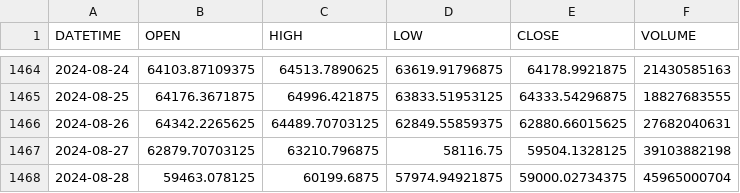
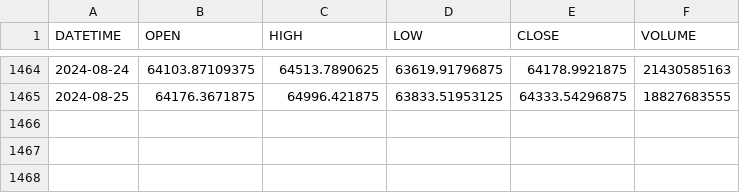
Before and after one commit to jtoulous/Master_trader, a CSV file: Trading_Daily/data/BTC-USD/BTC-USD.csv, drawn as a sheet; only a part is shown, gaps mark what is left out; the diff names each change by its address in the sheet, - before the commit and + after, or states it on an @@ line.

```diff
--- a/Trading_Daily/data/BTC-USD/BTC-USD.csv
+++ b/Trading_Daily/data/BTC-USD/BTC-USD.csv
-row 1466: 2024-08-26 | 64342.2265625 | 64489.70703125 | 62849.55859375 | 62880.66015625 | 27682040631
-row 1467: 2024-08-27 | 62879.70703125 | 63210.796875 | 58116.75 | 59504.1328125 | 39103882198
-row 1468: 2024-08-28 | 59463.078125 | 60199.6875 | 57974.94921875 | 59000.02734375 | 45965000704
```
Also changed, not shown: 3 other files.
